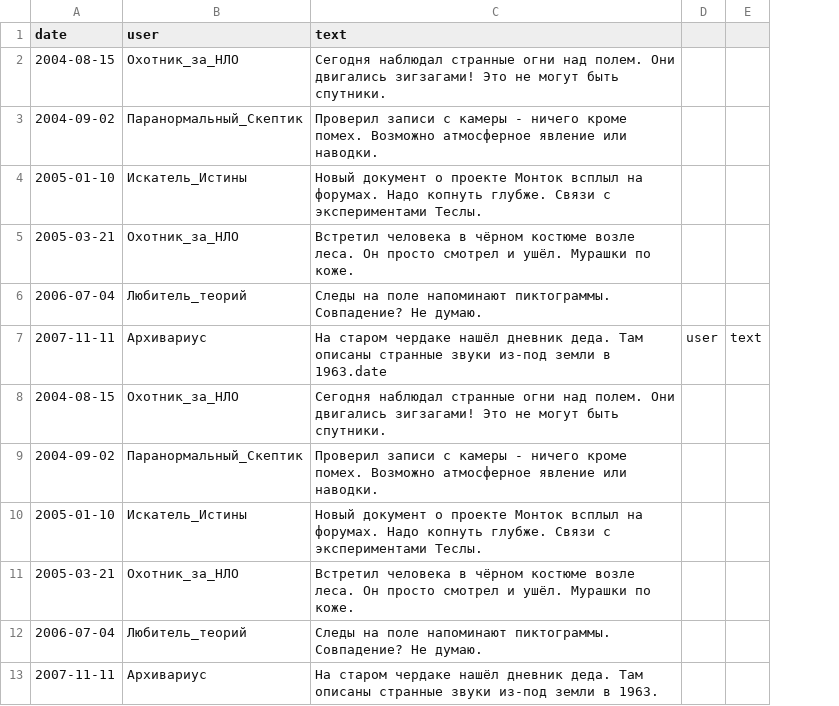
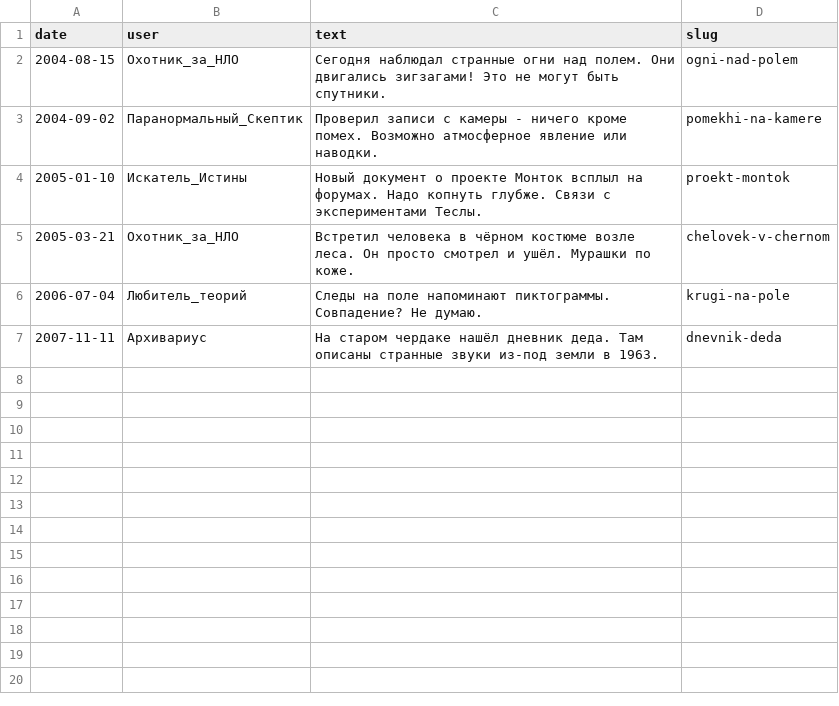
Before and after one commit to YOILLO/orpheus, a CSV file: data.csv, drawn as a sheet; removed rows and columns are numbered as before the commit, all else as after; the diff names each change by its address in the sheet, - before the commit and + after, or states it on an @@ line.

Commit message:
Update data.csv

```diff
--- a/data.csv
+++ b/data.csv
-column D, empty
-column E, empty
+column D (slug), rows 2-7: ogni-nad-polem | pomekhi-na-kamere | proekt-montok | chelovek-v-chernom | krugi-na-pole | dnevnik-deda
-row 7: 2007-11-11 | Архивариус | На старом чердаке нашёл дневник деда. Там описаны странные звуки из-под земли в 1963.date | user | text
-row 8: 2004-08-15 | Охотник_за_НЛО | Сегодня наблюдал странные огни над полем. Они двигались зигзагами! Это не могут быть спутники.
-row 9: 2004-09-02 | Паранормальный_Скептик | Проверил записи с камеры - ничего кроме помех. Возможно атмосферное явление или наводки.
-row 10: 2005-01-10 | Искатель_Истины | Новый документ о проекте Монток всплыл на форумах. Надо копнуть глубже. Связи с экспериментами Теслы.
-row 11: 2005-03-21 | Охотник_за_НЛО | Встретил человека в чёрном костюме возле леса. Он просто смотрел и ушёл. Мурашки по коже.
-row 12: 2006-07-04 | Любитель_теорий | Следы на поле напоминают пиктограммы. Совпадение? Не думаю.
```
